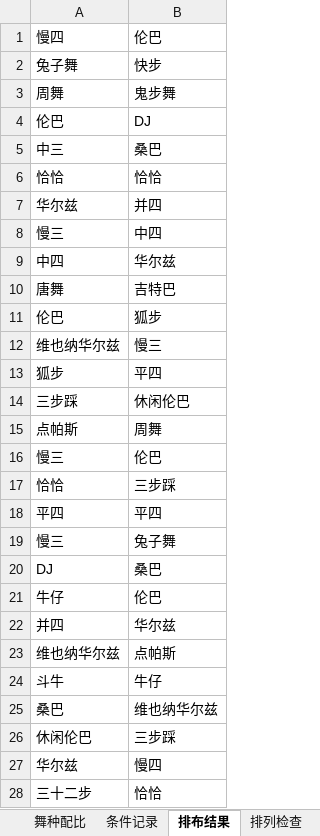
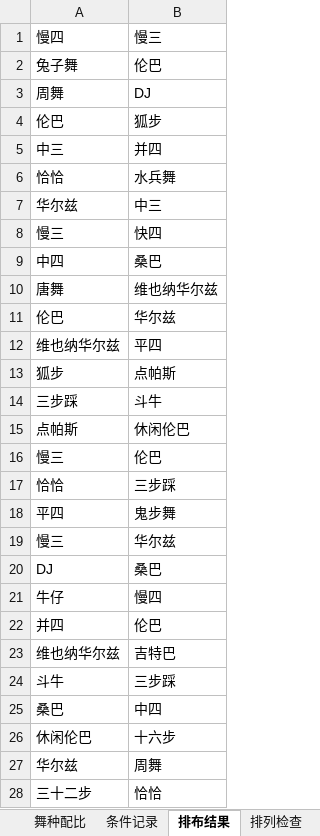
Before and after one commit to jerome-757/Ballroom-Dance-Audio-Pipeline, an Excel workbook: 舞曲排布_示例.xlsx, sheet 排布结果, drawn as a sheet; only a part is shown; values as stored, in another font and other column widths than the file's, no borders; removed rows and columns are numbered as before the commit, all else as after; the diff covers the shown part only; the diff names each change by its address in the sheet, - before the commit and + after, or states it on an @@ line.

```diff
--- a/舞曲排布_示例.xlsx (sheet 排布结果)
+++ b/舞曲排布_示例.xlsx (sheet 排布结果)
-B1: 伦巴
+B1: 慢三
-B2: 快步
+B2: 伦巴
-B3: 鬼步舞
+B3: DJ
-row 4: 伦巴 | DJ
-row 5: 中三 | 桑巴
-row 6: 恰恰 | 恰恰
-row 7: 华尔兹 | 并四
-row 8: 慢三 | 中四
-row 9: 中四 | 华尔兹
-row 10: 唐舞 | 吉特巴
+row 5: 中三 | 并四
+row 6: 恰恰 | 水兵舞
+row 7: 华尔兹 | 中三
+row 8: 慢三 | 快四
+row 9: 中四 | 桑巴
+row 10: 唐舞 | 维也纳华尔兹
+row 11: 伦巴 | 华尔兹
-B12: 慢三
+B12: 平四
-B13: 平四
+B13: 点帕斯
-B14: 休闲伦巴
+B14: 斗牛
-B15: 周舞
+B15: 休闲伦巴
-B18: 平四
+B18: 鬼步舞
-B19: 兔子舞
+B19: 华尔兹
-B21: 伦巴
+B21: 慢四
-B22: 华尔兹
+B22: 伦巴
-B23: 点帕斯
+B23: 吉特巴
-B24: 牛仔
+B24: 三步踩
-B25: 维也纳华尔兹
+B25: 中四
-B26: 三步踩
+B26: 十六步
-B27: 慢四
+B27: 周舞
```
Also changed, not shown: 15 edited cells elsewhere in this sheet, sheet 排列检查, sheet 完整曲序, sheet 条件记录, 18 other files.
